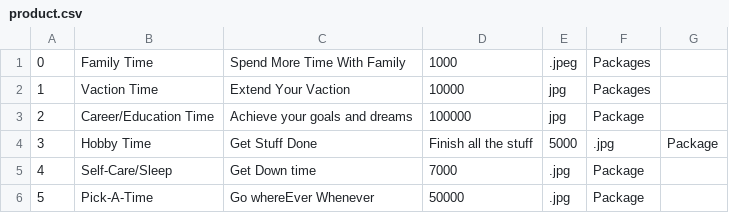
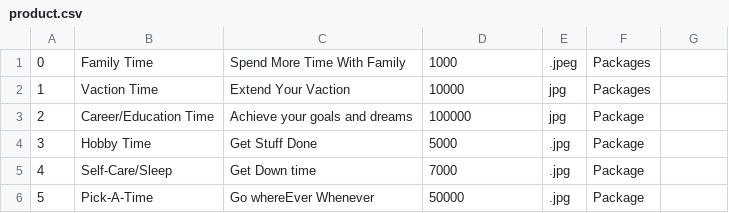
Before and after one commit to Revolutionz-TIY/CrossoverProject, a CSV file: src/product.csv, drawn as a sheet.

```diff
--- a/src/product.csv
+++ b/src/product.csv
@@ -3,3 +3,3 @@
 2, Career/Education Time, Achieve your goals and dreams, 100000, jpg, Package
-3, Hobby Time, Get Stuff Done, Finish all the stuff, 5000, .jpg, Package
+3, Hobby Time, Get Stuff Done, 5000, .jpg, Package
 4, Self-Care/Sleep, Get Down time, 7000, .jpg, Package
```
Also changed, not shown: out/production/CrossoverProject/product.csv, 1 other file.
